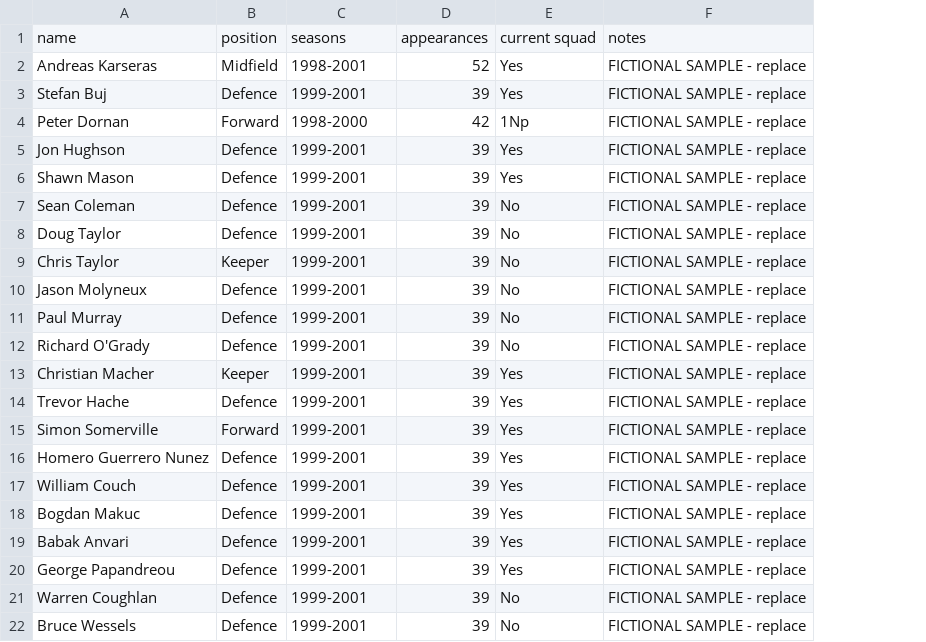
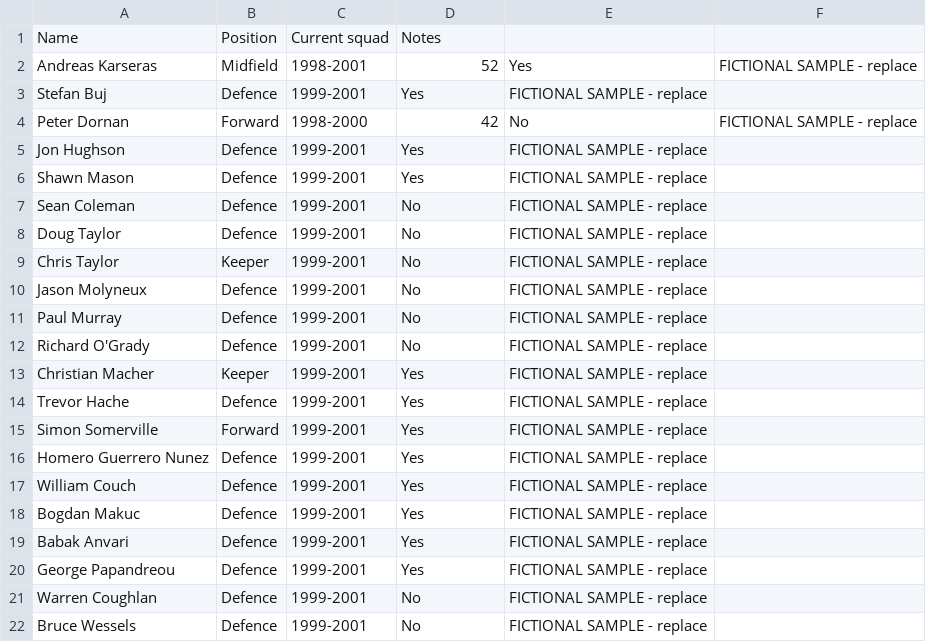
Before and after one commit to akarseras/plastic-sizzle, a CSV file: data/players.csv, drawn as a sheet; removed rows and columns are numbered as before the commit, all else as after; the diff names each change by its address in the sheet, - before the commit and + after, or states it on an @@ line.

Commit message:
Update players.csv

```diff
--- a/data/players.csv
+++ b/data/players.csv
-column D, rows 2-22: 52 | 39 | 42 | 39 | 39 | 39 | 39 | 39 | 39 | 39 | 39 | 39 | 39 | 39 | 39 | 39 | 39 | 39 | 39 | 39 | 39
+column F, rows 2-4: FICTIONAL SAMPLE - replace |  | FICTIONAL SAMPLE - replace
-row 1: name | position | seasons | appearances | current squad | notes
+row 1: Name | Position | Current squad | Notes
-D2: Yes
+D2: 52
-E2: FICTIONAL SAMPLE - replace
+E2: Yes
-D4: 1Np
+D4: 42
-E4: FICTIONAL SAMPLE - replace
+E4: No
```
